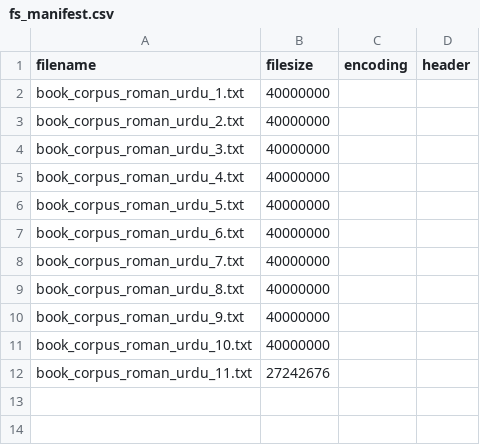
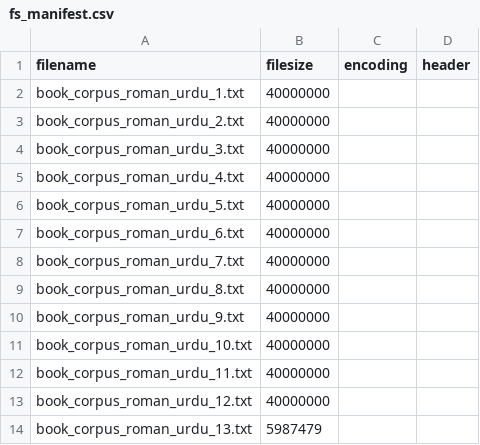
Before and after one commit to usamakh20/RomanUrduDataset, a CSV file: Roman urdu datasets/book_corpus_roman_urdu.txt.parts/fs_manifest.csv, drawn as a sheet.

Commit message:
Version 3.4.4
1. added data for roman urdu book corpus

```diff
--- a/Roman urdu datasets/book_corpus_roman_urdu.txt.parts/fs_manifest.csv
+++ b/Roman urdu datasets/book_corpus_roman_urdu.txt.parts/fs_manifest.csv
@@ -11,2 +11,4 @@ book_corpus_roman_urdu_9.txt,40000000,,
 book_corpus_roman_urdu_10.txt,40000000,,
-book_corpus_roman_urdu_11.txt,27242676,,
+book_corpus_roman_urdu_11.txt,40000000,,
+book_corpus_roman_urdu_12.txt,40000000,,
+book_corpus_roman_urdu_13.txt,5987479,,
```
Also changed, not shown: logs/fun6.log.parts/fs_manifest.csv, 7 other files.
